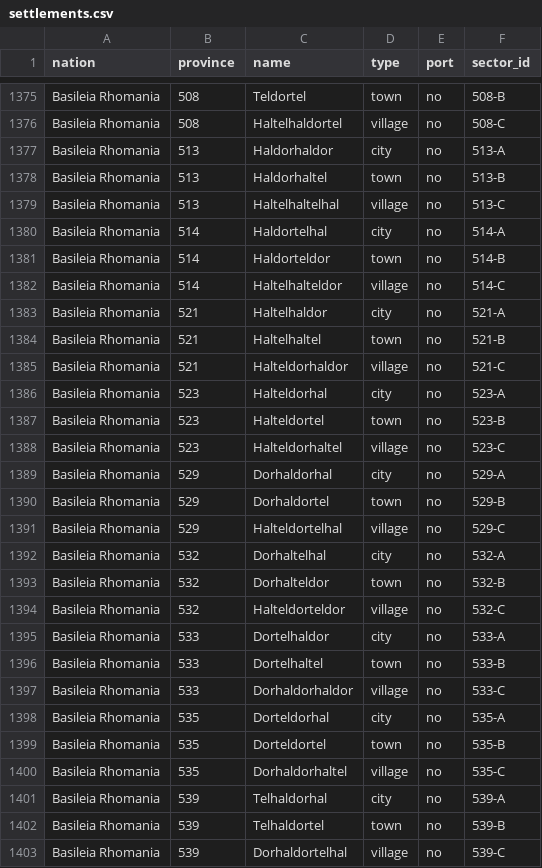
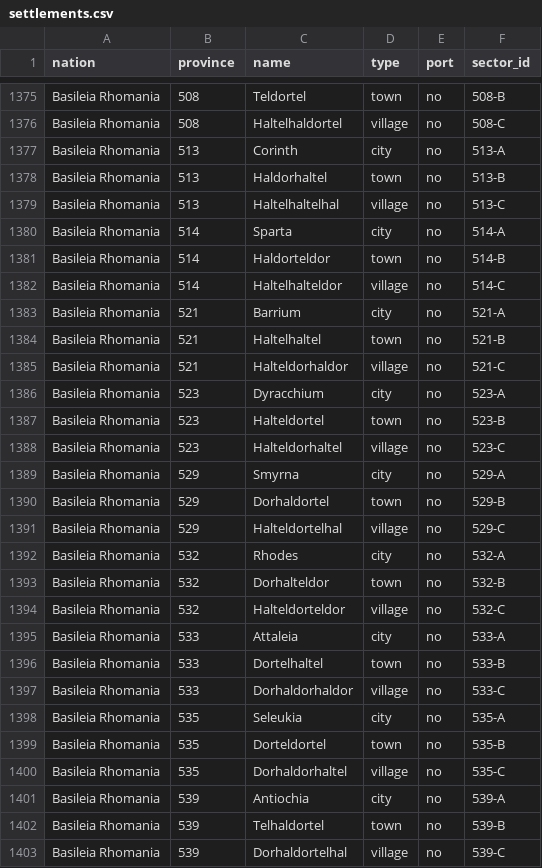
Before and after one commit to NobuChan702/new-beginnings-map, a CSV file: data/settlements.csv, drawn as a sheet; only a part is shown, gaps mark what is left out; the diff covers the shown part only.

Commit message:
Cycle 3: Morethvo annexed to Rynith, Kastorsel partitioned, Byzantine city names applied
- History: cycle-0 baselines + cycle-3 transfers for Morethvo (2716/2717/2733 -> Rynith) and the Kastorsel partition (7 -> Verillian, 3 -> Terrillia, 2 -> Valenia)
- Occupations rebuilt for cycle 3: Sevarian at 57, Yuan at 883, Valenia at 3039 added; 2717 dropped (now a transfer); 1642/1616/1345/25/950 carried forward
- Sector control: cycle-3 rows for all transferred provinces, 57-B (Sevarian), 3039-B/C (Valenia)
- Settlements: Tom's 23 Byzantine names applied to settlements.csv; capital 499-A keeps Constantinople; Thessaloniki placed at 555-A (overrides updated to match)

```diff
--- a/data/settlements.csv
+++ b/data/settlements.csv
@@ -1376,27 +1376,27 @@ Basileia Rhomania,508,Teldortel,town,no,508-B
 Basileia Rhomania,508,Haltelhaldortel,village,no,508-C
-Basileia Rhomania,513,Haldorhaldor,city,no,513-A
+Basileia Rhomania,513,Corinth,city,no,513-A
 Basileia Rhomania,513,Haldorhaltel,town,no,513-B
 Basileia Rhomania,513,Haltelhaltelhal,village,no,513-C
-Basileia Rhomania,514,Haldortelhal,city,no,514-A
+Basileia Rhomania,514,Sparta,city,no,514-A
 Basileia Rhomania,514,Haldorteldor,town,no,514-B
 Basileia Rhomania,514,Haltelhalteldor,village,no,514-C
-Basileia Rhomania,521,Haltelhaldor,city,no,521-A
+Basileia Rhomania,521,Barrium,city,no,521-A
 Basileia Rhomania,521,Haltelhaltel,town,no,521-B
 Basileia Rhomania,521,Halteldorhaldor,village,no,521-C
-Basileia Rhomania,523,Halteldorhal,city,no,523-A
+Basileia Rhomania,523,Dyracchium,city,no,523-A
 Basileia Rhomania,523,Halteldortel,town,no,523-B
 Basileia Rhomania,523,Halteldorhaltel,village,no,523-C
-Basileia Rhomania,529,Dorhaldorhal,city,no,529-A
+Basileia Rhomania,529,Smyrna,city,no,529-A
 Basileia Rhomania,529,Dorhaldortel,town,no,529-B
 Basileia Rhomania,529,Halteldortelhal,village,no,529-C
-Basileia Rhomania,532,Dorhaltelhal,city,no,532-A
+Basileia Rhomania,532,Rhodes,city,no,532-A
 Basileia Rhomania,532,Dorhalteldor,town,no,532-B
 Basileia Rhomania,532,Halteldorteldor,village,no,532-C
-Basileia Rhomania,533,Dortelhaldor,city,no,533-A
+Basileia Rhomania,533,Attaleia,city,no,533-A
 Basileia Rhomania,533,Dortelhaltel,town,no,533-B
 Basileia Rhomania,533,Dorhaldorhaldor,village,no,533-C
-Basileia Rhomania,535,Dorteldorhal,city,no,535-A
+Basileia Rhomania,535,Seleukia,city,no,535-A
 Basileia Rhomania,535,Dorteldortel,town,no,535-B
 Basileia Rhomania,535,Dorhaldorhaltel,village,no,535-C
-Basileia Rhomania,539,Telhaldorhal,city,no,539-A
+Basileia Rhomania,539,Antiochia,city,no,539-A
 Basileia Rhomania,539,Telhaldortel,town,no,539-B
```
Also changed, not shown: 15 edited cells elsewhere in this file, data/sector_control.csv, data/settlement_name_overrides.csv, 2 other files.
